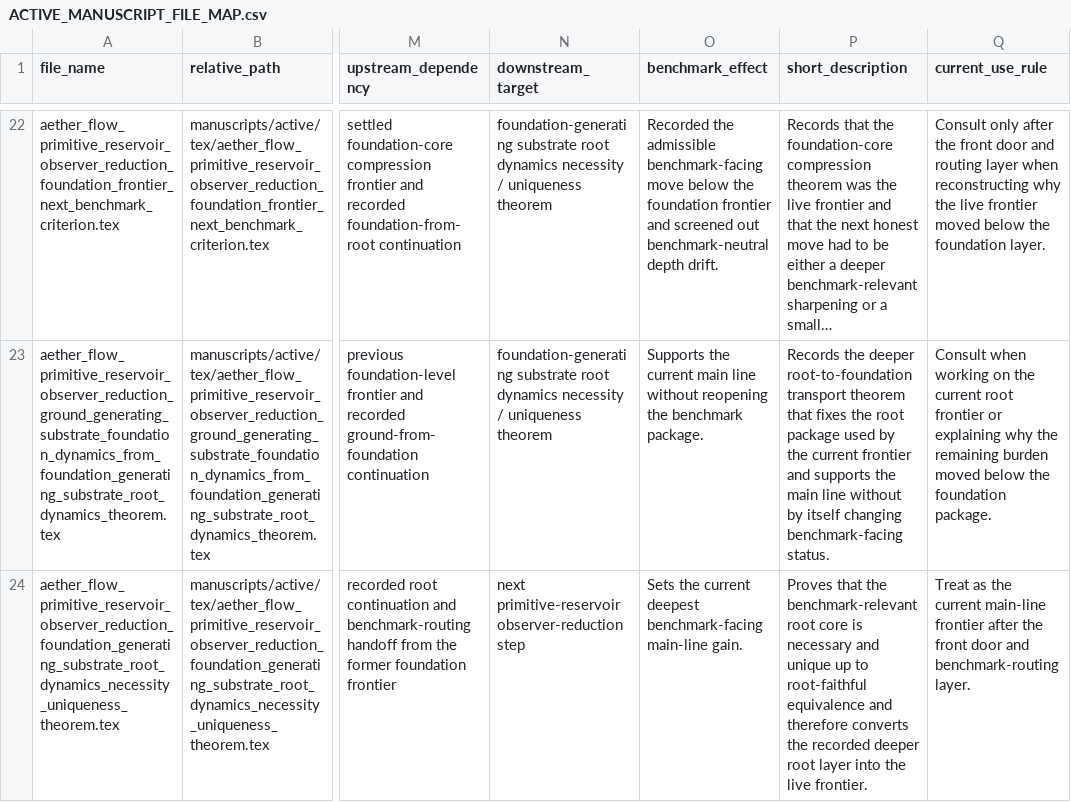
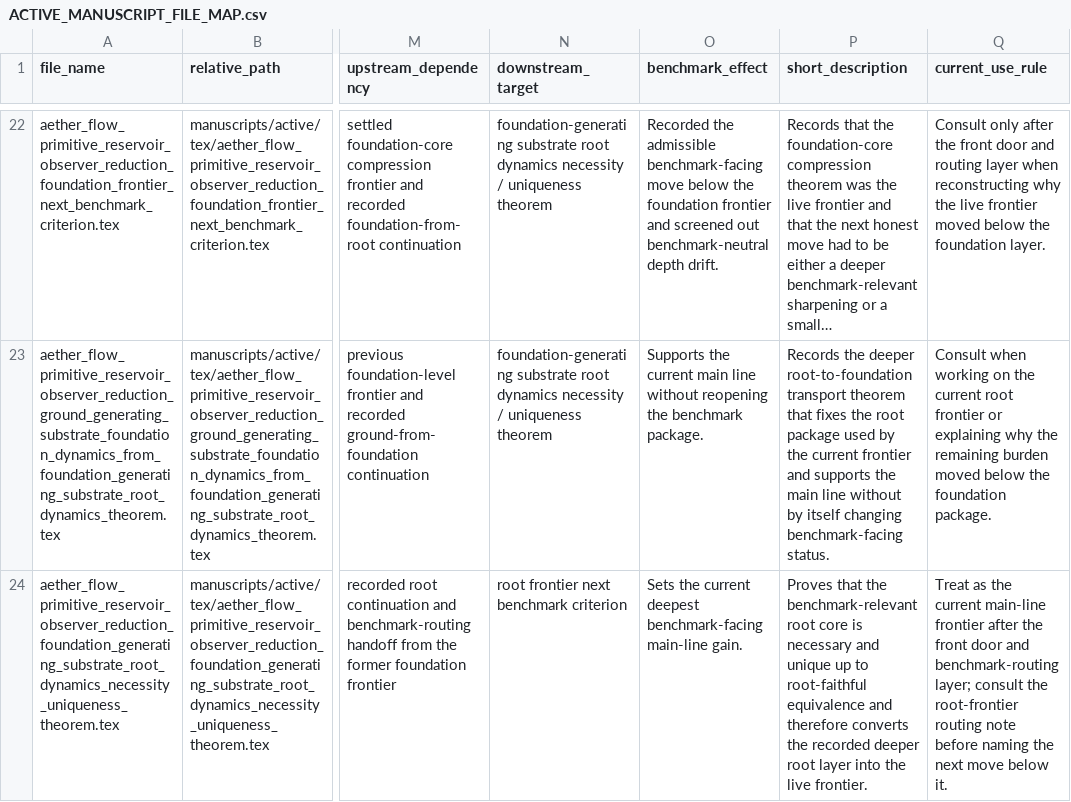
Before and after one commit to AngryOwlAI/The-AEther-GR-Derivation, a CSV file: docs/ACTIVE_MANUSCRIPT_FILE_MAP.csv, drawn as a sheet; only a part is shown, gaps mark what is left out; long unchanged cells end in …; the diff covers the shown part only; the diff names each change by its address in the sheet, - before the commit and + after, or states it on an @@ line.

Commit message:
Record root-frontier routing criterion and checklist update

```diff
--- a/docs/ACTIVE_MANUSCRIPT_FILE_MAP.csv
+++ b/docs/ACTIVE_MANUSCRIPT_FILE_MAP.csv
-N24 (downstream_target): next primitive-reservoir observer-reduction step
+N24 (downstream_target): root frontier next benchmark criterion
-Q24 (current_use_rule): …and benchmark-routing layer.
+Q24 (current_use_rule): …and benchmark-routing layer; consult the root-frontier routing note before naming the next move below it.
```
Also changed, not shown: 1 added row elsewhere in this file, 3 other files.
